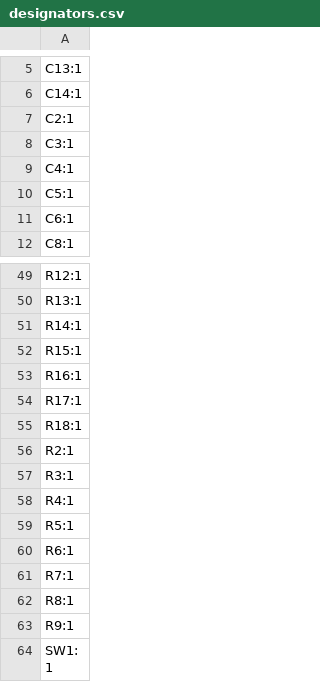
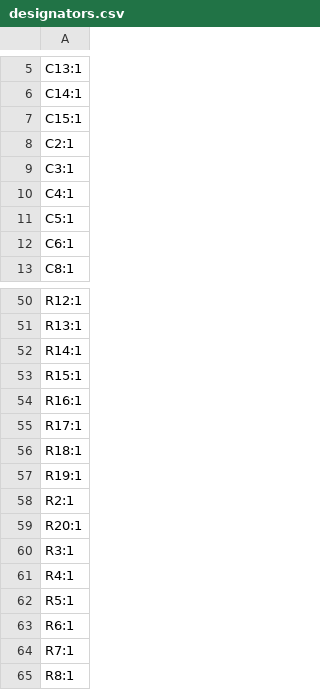
Before and after one commit to RemkoPr/airo-halberd, a CSV file: KiCad/halberd_v2/production/designators.csv, drawn as a sheet; only a part is shown, gaps mark what is left out; the shorter side is filled out with more unchanged rows; the diff names each change by its address in the sheet, - before the commit and + after, or states it on an @@ line.

```diff
--- a/KiCad/halberd_v2/production/designators.csv
+++ b/KiCad/halberd_v2/production/designators.csv
+row 7: C15:1
+row 57: R19:1
+row 59: R20:1
```
Also changed, not shown: KiCad/halberd_v2/production/bom.csv, 17 other files.
